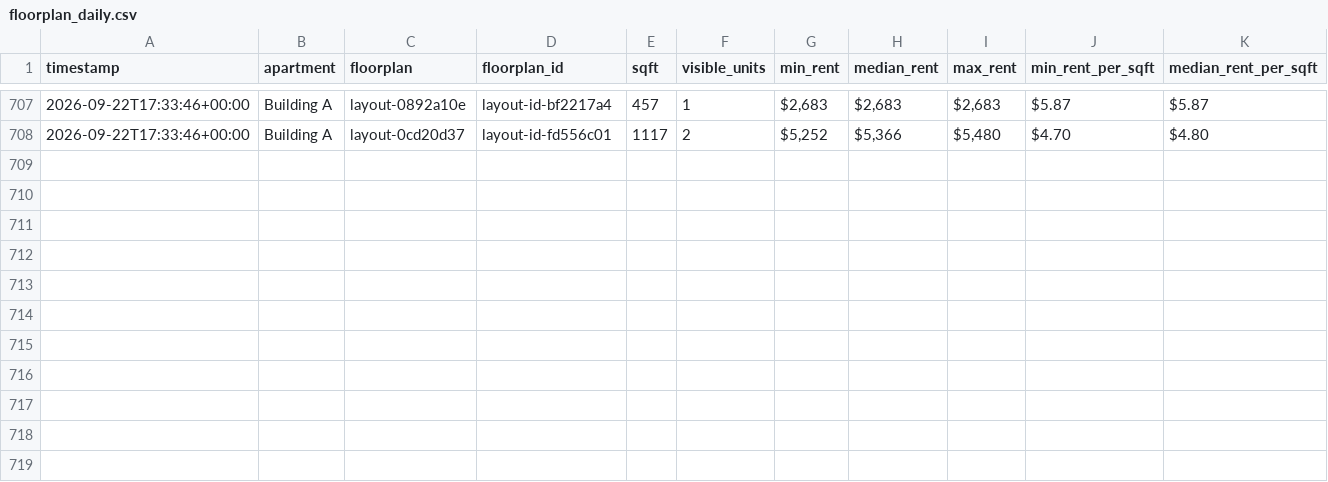
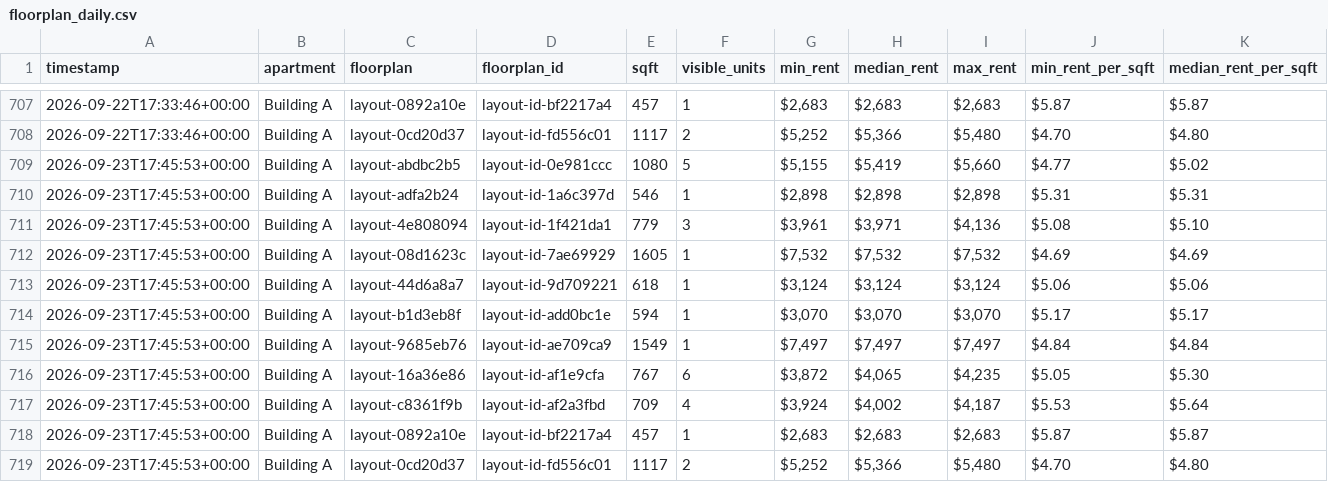
Before and after one commit to playuhh/tracker, a CSV file: data/floorplan_daily.csv, drawn as a sheet; only a part is shown, gaps mark what is left out; rows hold the shown columns only; the diff names each change by its address in the sheet, - before the commit and + after, or states it on an @@ line.

```diff
--- a/data/floorplan_daily.csv
+++ b/data/floorplan_daily.csv
+row 709: 2026-09-23T17:45:53+00:00 | Building A | layout-abdbc2b5 | layout-id-0e981ccc | 1080 | 5 | $5,155 | $5,419 | $5,660 | $4.77 | $5.02
+row 710: 2026-09-23T17:45:53+00:00 | Building A | layout-adfa2b24 | layout-id-1a6c397d | 546 | 1 | $2,898 | $2,898 | $2,898 | $5.31 | $5.31
+row 711: 2026-09-23T17:45:53+00:00 | Building A | layout-4e808094 | layout-id-1f421da1 | 779 | 3 | $3,961 | $3,971 | $4,136 | $5.08 | $5.10
+row 712: 2026-09-23T17:45:53+00:00 | Building A | layout-08d1623c | layout-id-7ae69929 | 1605 | 1 | $7,532 | $7,532 | $7,532 | $4.69 | $4.69
+row 713: 2026-09-23T17:45:53+00:00 | Building A | layout-44d6a8a7 | layout-id-9d709221 | 618 | 1 | $3,124 | $3,124 | $3,124 | $5.06 | $5.06
+row 714: 2026-09-23T17:45:53+00:00 | Building A | layout-b1d3eb8f | layout-id-add0bc1e | 594 | 1 | $3,070 | $3,070 | $3,070 | $5.17 | $5.17
+row 715: 2026-09-23T17:45:53+00:00 | Building A | layout-9685eb76 | layout-id-ae709ca9 | 1549 | 1 | $7,497 | $7,497 | $7,497 | $4.84 | $4.84
+row 716: 2026-09-23T17:45:53+00:00 | Building A | layout-16a36e86 | layout-id-af1e9cfa | 767 | 6 | $3,872 | $4,065 | $4,235 | $5.05 | $5.30
+row 717: 2026-09-23T17:45:53+00:00 | Building A | layout-c8361f9b | layout-id-af2a3fbd | 709 | 4 | $3,924 | $4,002 | $4,187 | $5.53 | $5.64
+row 718: 2026-09-23T17:45:53+00:00 | Building A | layout-0892a10e | layout-id-bf2217a4 | 457 | 1 | $2,683 | $2,683 | $2,683 | $5.87 | $5.87
+row 719: 2026-09-23T17:45:53+00:00 | Building A | layout-0cd20d37 | layout-id-fd556c01 | 1117 | 2 | $5,252 | $5,366 | $5,480 | $4.70 | $4.80
```
Also changed, not shown: data/scrape_runs.csv, data/unit_prices.csv, 2 other files.
